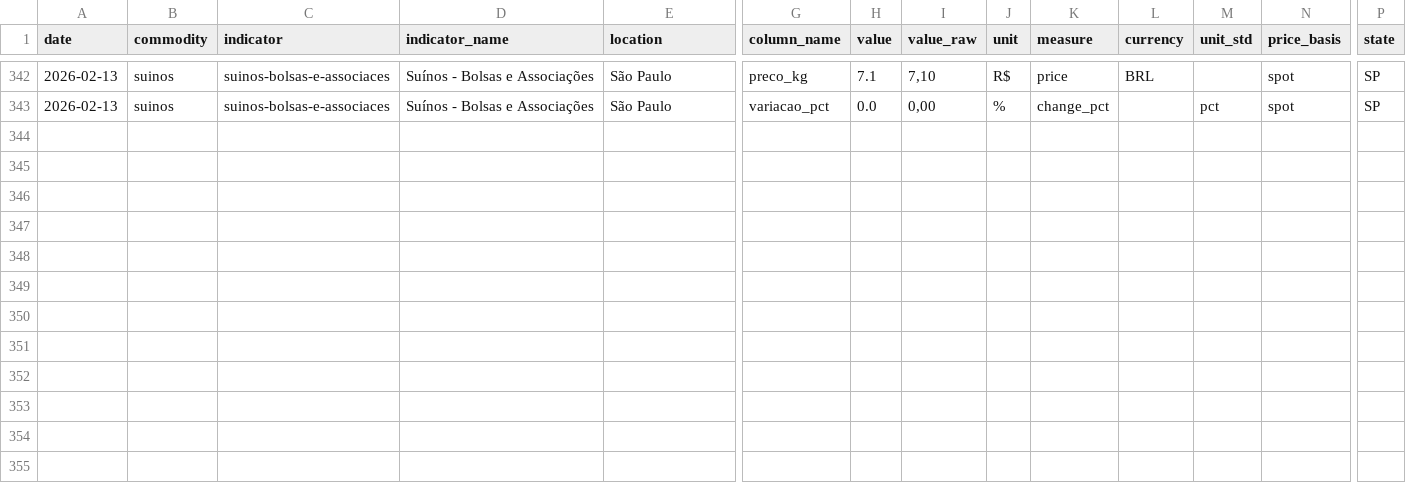
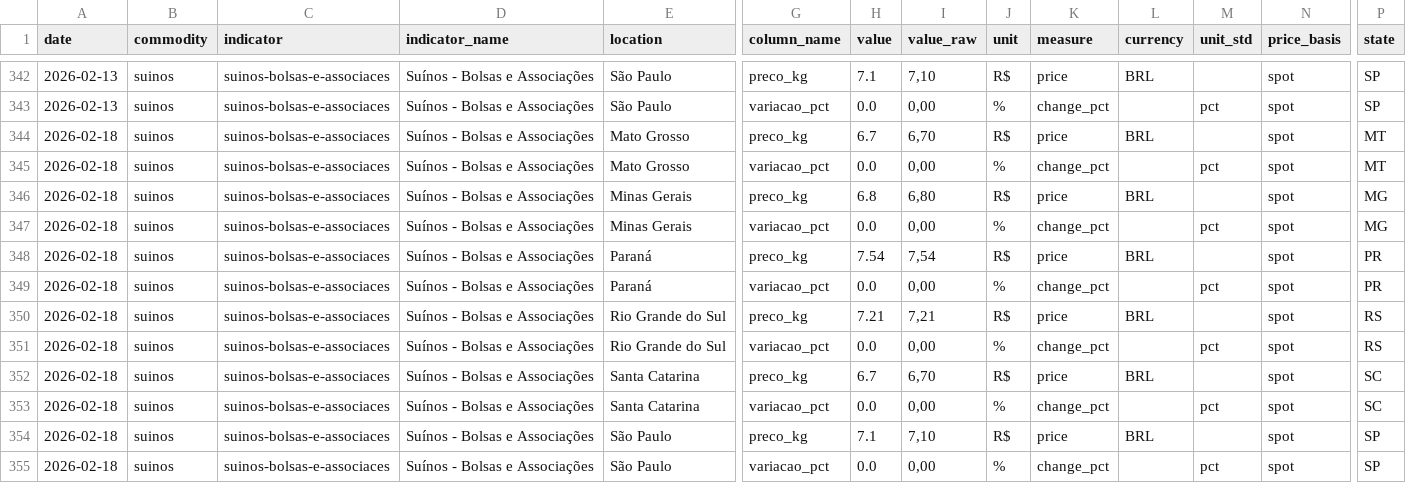
Before and after one commit to FrancyJGLisboa/noticiasagricolas_etl, a CSV file: data/csv/suinos.csv, drawn as a sheet; only a part is shown, gaps mark what is left out; rows hold the shown columns only; the diff names each change by its address in the sheet, - before the commit and + after, or states it on an @@ line.

```diff
--- a/data/csv/suinos.csv
+++ b/data/csv/suinos.csv
+row 344: 2026-02-18 | suinos | suinos-bolsas-e-associaces | Suínos - Bolsas e Associações | Mato Grosso | preco_kg | 6.7 | 6,70 | R$ | price | BRL |  | spot | MT
+row 345: 2026-02-18 | suinos | suinos-bolsas-e-associaces | Suínos - Bolsas e Associações | Mato Grosso | variacao_pct | 0.0 | 0,00 | % | change_pct |  | pct | spot | MT
+row 346: 2026-02-18 | suinos | suinos-bolsas-e-associaces | Suínos - Bolsas e Associações | Minas Gerais | preco_kg | 6.8 | 6,80 | R$ | price | BRL |  | spot | MG
+row 347: 2026-02-18 | suinos | suinos-bolsas-e-associaces | Suínos - Bolsas e Associações | Minas Gerais | variacao_pct | 0.0 | 0,00 | % | change_pct |  | pct | spot | MG
+row 348: 2026-02-18 | suinos | suinos-bolsas-e-associaces | Suínos - Bolsas e Associações | Paraná | preco_kg | 7.54 | 7,54 | R$ | price | BRL |  | spot | PR
+row 349: 2026-02-18 | suinos | suinos-bolsas-e-associaces | Suínos - Bolsas e Associações | Paraná | variacao_pct | 0.0 | 0,00 | % | change_pct |  | pct | spot | PR
+row 350: 2026-02-18 | suinos | suinos-bolsas-e-associaces | Suínos - Bolsas e Associações | Rio Grande do Sul | preco_kg | 7.21 | 7,21 | R$ | price | BRL |  | spot | RS
+row 351: 2026-02-18 | suinos | suinos-bolsas-e-associaces | Suínos - Bolsas e Associações | Rio Grande do Sul | variacao_pct | 0.0 | 0,00 | % | change_pct |  | pct | spot | RS
+row 352: 2026-02-18 | suinos | suinos-bolsas-e-associaces | Suínos - Bolsas e Associações | Santa Catarina | preco_kg | 6.7 | 6,70 | R$ | price | BRL |  | spot | SC
+row 353: 2026-02-18 | suinos | suinos-bolsas-e-associaces | Suínos - Bolsas e Associações | Santa Catarina | variacao_pct | 0.0 | 0,00 | % | change_pct |  | pct | spot | SC
+row 354: 2026-02-18 | suinos | suinos-bolsas-e-associaces | Suínos - Bolsas e Associações | São Paulo | preco_kg | 7.1 | 7,10 | R$ | price | BRL |  | spot | SP
+row 355: 2026-02-18 | suinos | suinos-bolsas-e-associaces | Suínos - Bolsas e Associações | São Paulo | variacao_pct | 0.0 | 0,00 | % | change_pct |  | pct | spot | SP
```
Also changed, not shown: data/csv/cacau.csv, data/csv/laranja.csv, 20 other files.
